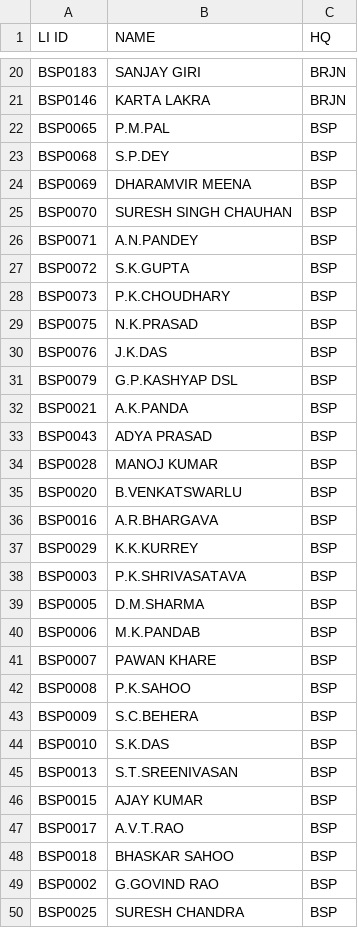
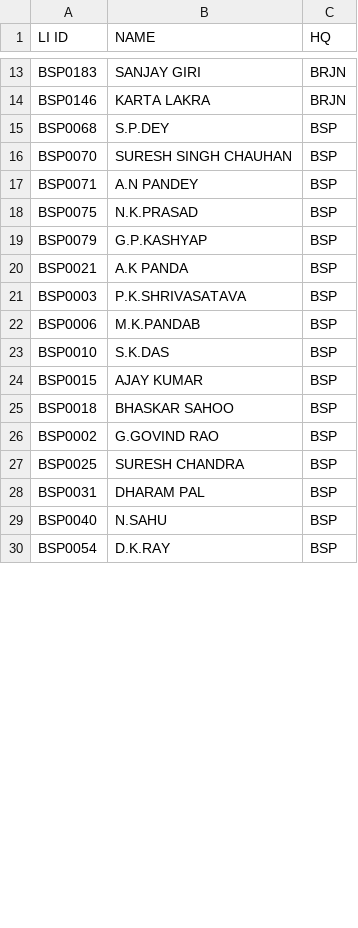
Before and after one commit to SrDeeOpBSP/BSP-Division-report, a CSV file: CLIMICRO.csv, drawn as a sheet; only a part is shown, gaps mark what is left out; the shorter side is filled out with more unchanged rows; the diff covers the shown part only.

Commit message:
Add files via upload

```diff
--- a/CLIMICRO.csv
+++ b/CLIMICRO.csv
@@ -21,28 +14,12 @@ BSP0183,SANJAY GIRI,BRJN
 BSP0146,KARTA LAKRA,BRJN
-BSP0065,P.M.PAL,BSP
 BSP0068,S.P.DEY,BSP
-BSP0069,DHARAMVIR MEENA,BSP
 BSP0070,SURESH SINGH CHAUHAN,BSP
-BSP0071,A.N.PANDEY,BSP
-BSP0072,S.K.GUPTA,BSP
-BSP0073,P.K.CHOUDHARY,BSP
+BSP0071,A.N PANDEY,BSP
 BSP0075,N.K.PRASAD,BSP
-BSP0076,J.K.DAS,BSP
-BSP0079,G.P.KASHYAP DSL,BSP
-BSP0021,A.K.PANDA,BSP
-BSP0043,ADYA PRASAD,BSP
-BSP0028,MANOJ KUMAR,BSP
-BSP0020,B.VENKATSWARLU,BSP
-BSP0016,A.R.BHARGAVA,BSP
-BSP0029,K.K.KURREY,BSP
+BSP0079,G.P.KASHYAP,BSP
+BSP0021,A.K PANDA,BSP
 BSP0003,P.K.SHRIVASATAVA,BSP
-BSP0005,D.M.SHARMA,BSP
 BSP0006,M.K.PANDAB,BSP
-BSP0007,PAWAN KHARE,BSP
-BSP0008,P.K.SAHOO,BSP
-BSP0009,S.C.BEHERA,BSP
 BSP0010,S.K.DAS,BSP
-BSP0013,S.T.SREENIVASAN,BSP
 BSP0015,AJAY KUMAR,BSP
-BSP0017,A.V.T.RAO,BSP
 BSP0018,BHASKAR SAHOO,BSP
```
Also changed, not shown: 41 removed rows and 12 edited cells elsewhere in this file.
